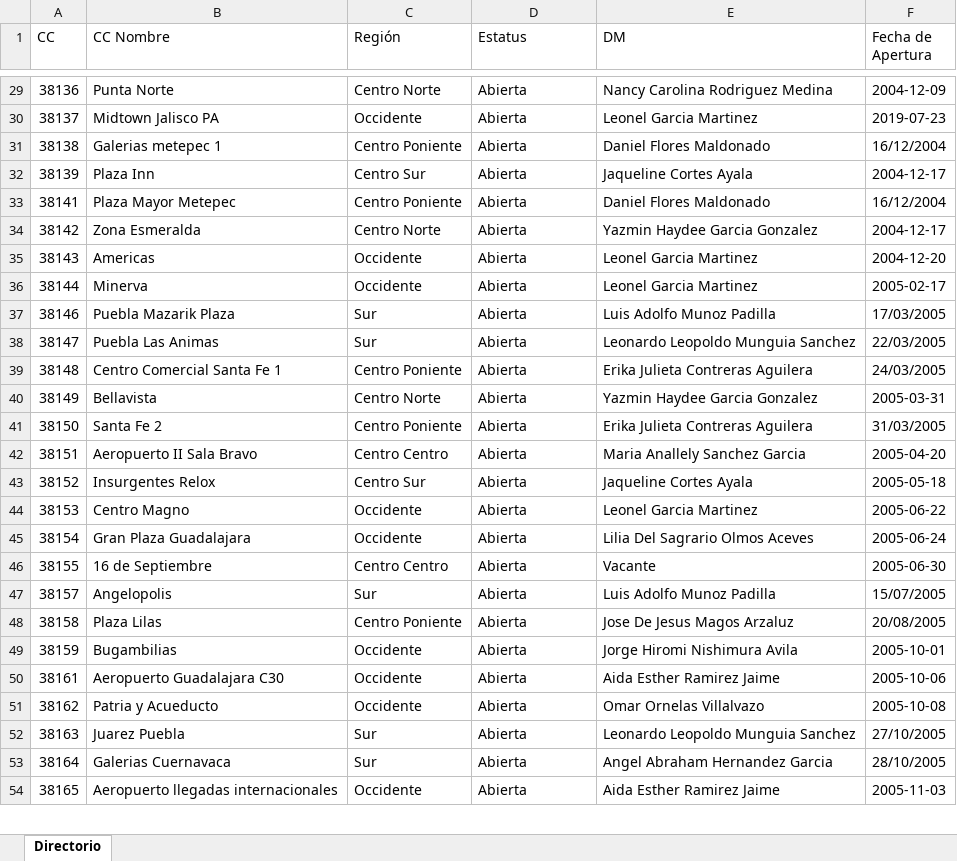
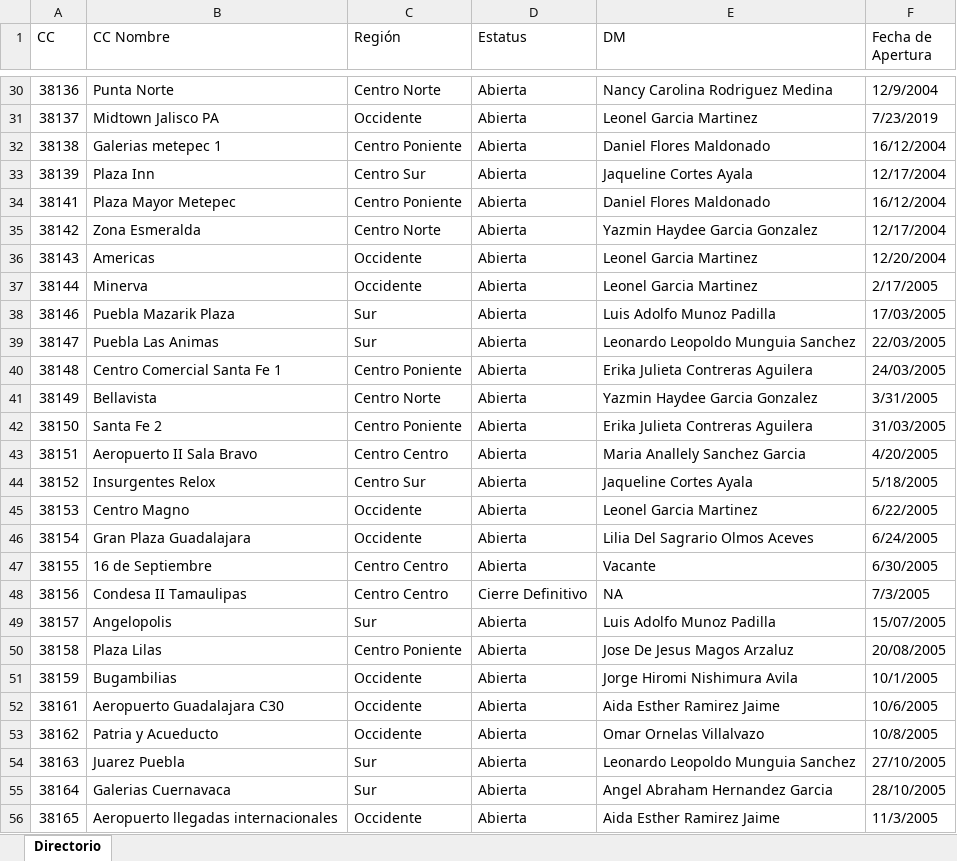
Before and after one commit to sbx-mex/VaXCuenta, an Excel workbook: data/Directorio.xlsx, sheet Directorio, drawn as a sheet; only a part is shown, gaps mark what is left out; values as stored, in another font and other column widths than the file's, no cell formats; table styles not drawn; addresses are those after the commit; the diff covers the shown part only; the diff names each change by its address in the sheet, - before the commit and + after, or states it on an @@ line.

```diff
--- a/data/Directorio.xlsx (sheet Directorio)
+++ b/data/Directorio.xlsx (sheet Directorio)
-F30 (Fecha de Apertura): 2004-12-09
+F30 (Fecha de Apertura): 12/9/2004
-F31 (Fecha de Apertura): 2019-07-23
+F31 (Fecha de Apertura): 7/23/2019
-F33 (Fecha de Apertura): 2004-12-17
+F33 (Fecha de Apertura): 12/17/2004
-F35 (Fecha de Apertura): 2004-12-17
+F35 (Fecha de Apertura): 12/17/2004
-F36 (Fecha de Apertura): 2004-12-20
+F36 (Fecha de Apertura): 12/20/2004
-F37 (Fecha de Apertura): 2005-02-17
+F37 (Fecha de Apertura): 2/17/2005
-F41 (Fecha de Apertura): 2005-03-31
+F41 (Fecha de Apertura): 3/31/2005
-F43 (Fecha de Apertura): 2005-04-20
+F43 (Fecha de Apertura): 4/20/2005
-F44 (Fecha de Apertura): 2005-05-18
+F44 (Fecha de Apertura): 5/18/2005
-F45 (Fecha de Apertura): 2005-06-22
+F45 (Fecha de Apertura): 6/22/2005
-F46 (Fecha de Apertura): 2005-06-24
+F46 (Fecha de Apertura): 6/24/2005
-F47 (Fecha de Apertura): 2005-06-30
+F47 (Fecha de Apertura): 6/30/2005
+row 48: 38156 | Condesa II Tamaulipas | Centro Centro | Cierre Definitivo | NA | 7/3/2005
-F51 (Fecha de Apertura): 2005-10-01
+F51 (Fecha de Apertura): 10/1/2005
-F52 (Fecha de Apertura): 2005-10-06
+F52 (Fecha de Apertura): 10/6/2005
-F53 (Fecha de Apertura): 2005-10-08
+F53 (Fecha de Apertura): 10/8/2005
-F56 (Fecha de Apertura): 2005-11-03
+F56 (Fecha de Apertura): 11/3/2005
```
Also changed, not shown: 23 added rows, 13 removed rows and 800 edited cells elsewhere in this sheet, cell formats.
